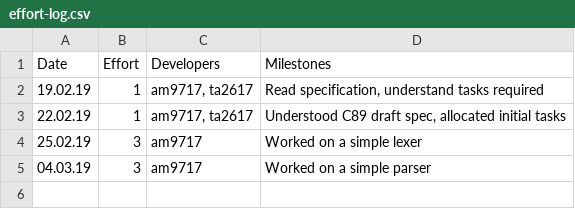
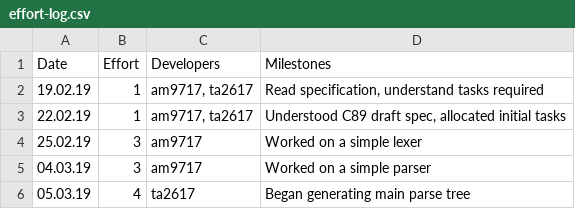
Before and after one commit to tharuraht/C-Compiler-, a CSV file: management/effort-log.csv, drawn as a sheet.

Commit message:
Built more of main parse tree

```diff
--- a/management/effort-log.csv
+++ b/management/effort-log.csv
@@ -5 +5,2 @@ Date,Effort,Developers,Milestones
 04.03.19,3,am9717,Worked on a simple parser
+05.03.19,4,ta2617,Began generating main parse tree
```
Also changed, not shown: 1 other file.
